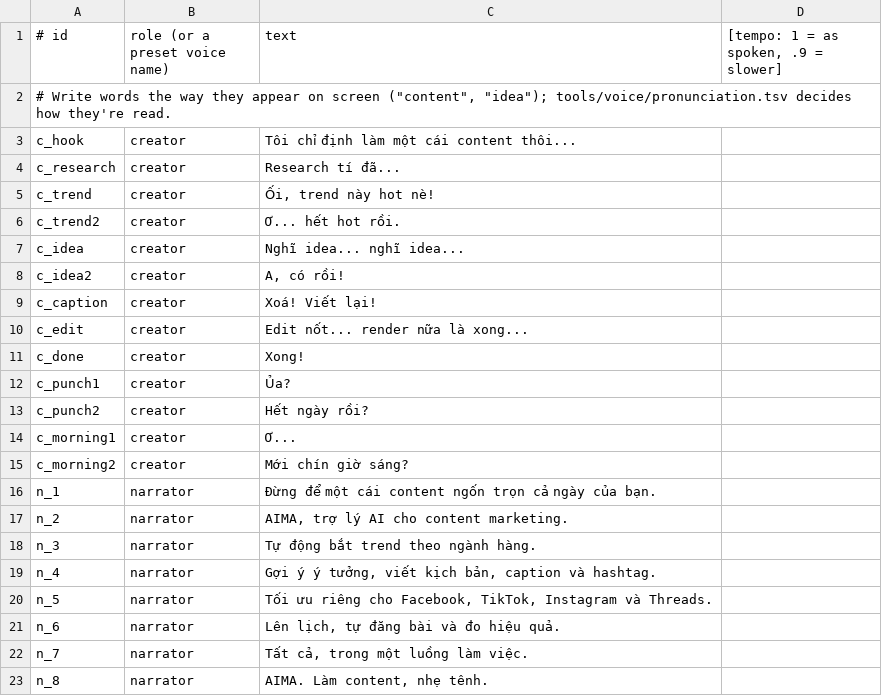
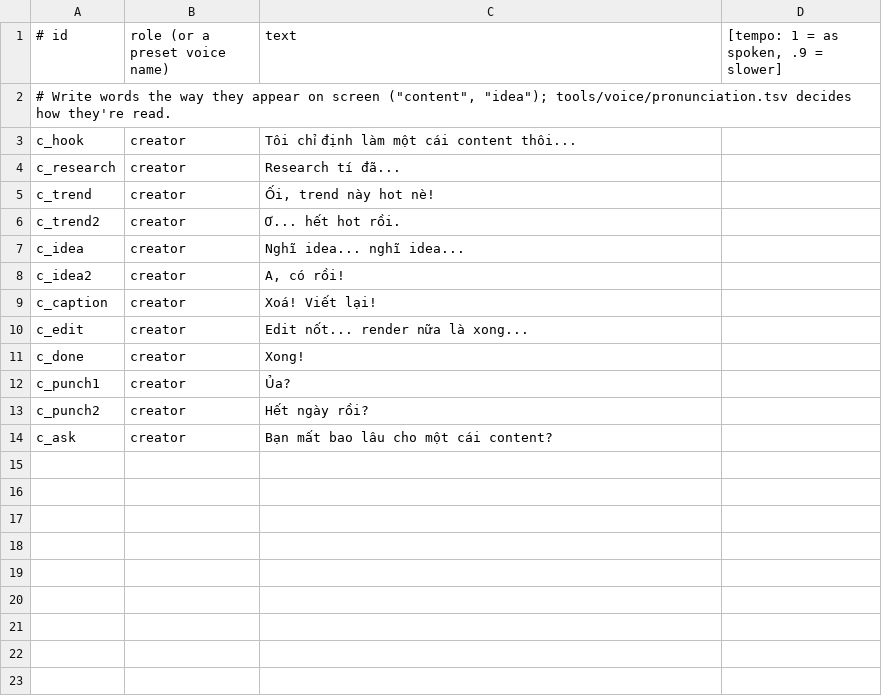
Before and after one commit to tuandang304/ClaudeAnimationBase, a TSV file: videos/aima-01/audio/lines.tsv, drawn as a sheet.

Commit message:
feat: update timing structure and storyboard content for aima-01 video and initialize aima-02 project files

```diff
--- a/videos/aima-01/audio/lines.tsv
+++ b/videos/aima-01/audio/lines.tsv
@@ -13,11 +13,2 @@ c_punch1	creator	Ủa?
 c_punch2	creator	Hết ngày rồi?
-c_morning1	creator	Ơ...
-c_morning2	creator	Mới chín giờ sáng?
-n_1	narrator	Đừng để một cái content ngốn trọn cả ngày của bạn.
-n_2	narrator	AIMA, trợ lý AI cho content marketing.
-n_3	narrator	Tự động bắt trend theo ngành hàng.
-n_4	narrator	Gợi ý ý tưởng, viết kịch bản, caption và hashtag.
-n_5	narrator	Tối ưu riêng cho Facebook, TikTok, Instagram và Threads.
-n_6	narrator	Lên lịch, tự đăng bài và đo hiệu quả.
-n_7	narrator	Tất cả, trong một luồng làm việc.
-n_8	narrator	AIMA. Làm content, nhẹ tênh.
+c_ask	creator	Bạn mất bao lâu cho một cái content?
```
Also changed, not shown: 47 other files.
